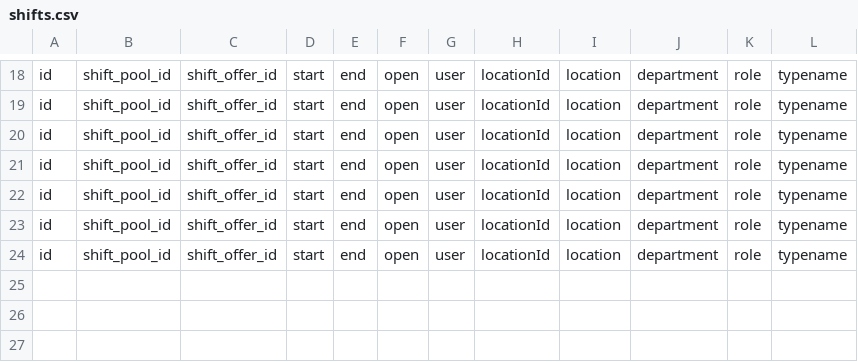
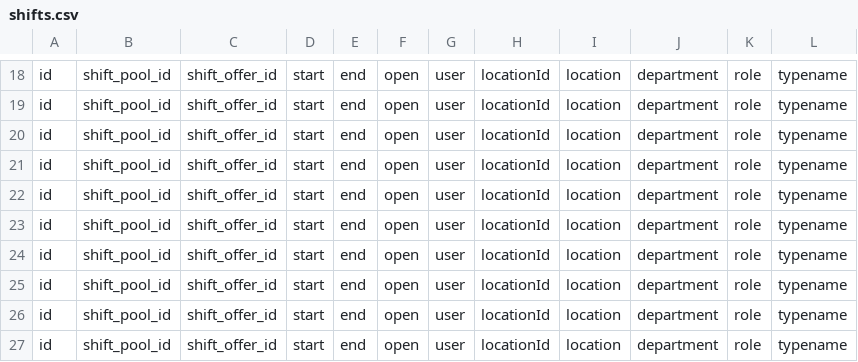
Before and after one commit to 7urtles/auto7shifts, a CSV file: shifts.csv, drawn as a sheet; only a part is shown, gaps mark what is left out; the diff names each change by its address in the sheet, - before the commit and + after, or states it on an @@ line.

Commit message:
Log output >> 7shifts.log

```diff
--- a/shifts.csv
+++ b/shifts.csv
+row 25: id | shift_pool_id | shift_offer_id | start | end | open | user | locationId | location | department | role | typename
+row 26: id | shift_pool_id | shift_offer_id | start | end | open | user | locationId | location | department | role | typename
+row 27: id | shift_pool_id | shift_offer_id | start | end | open | user | locationId | location | department | role | typename
```
Also changed, not shown: 1 other file.
